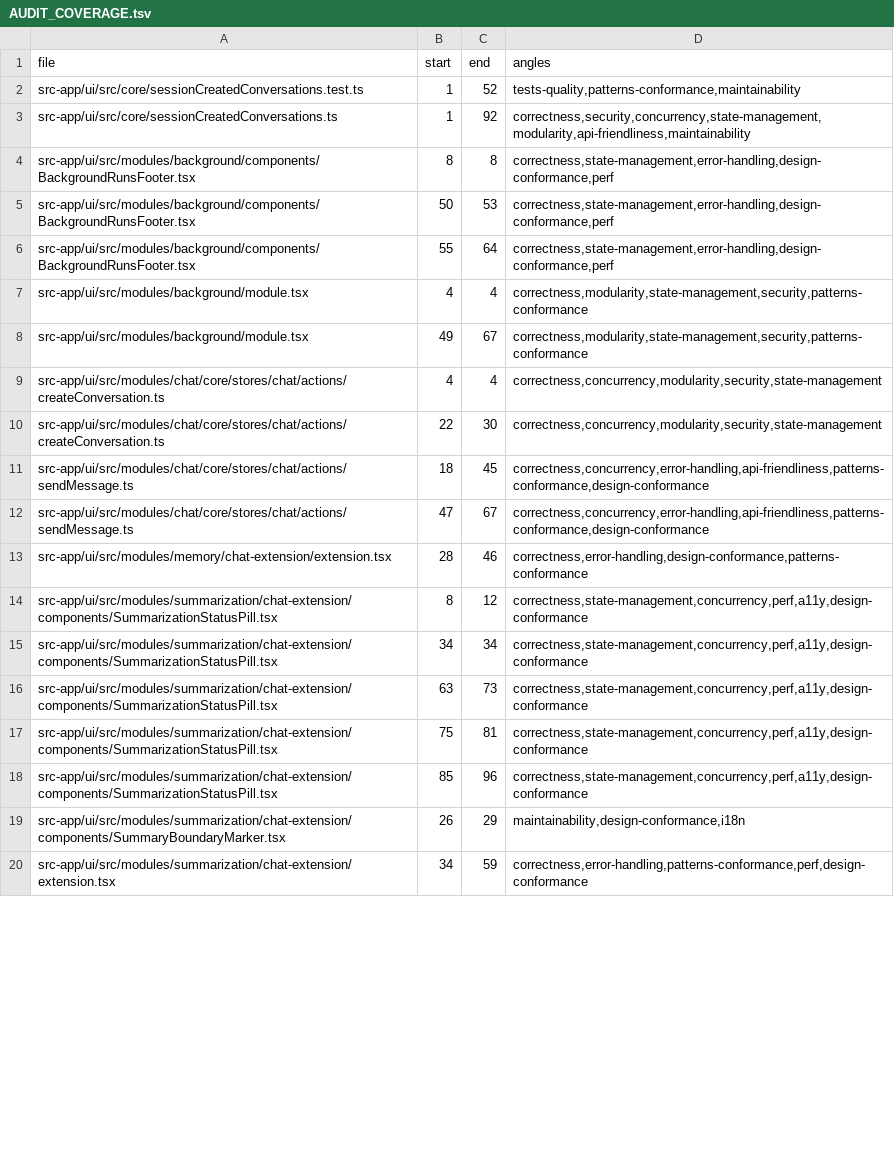
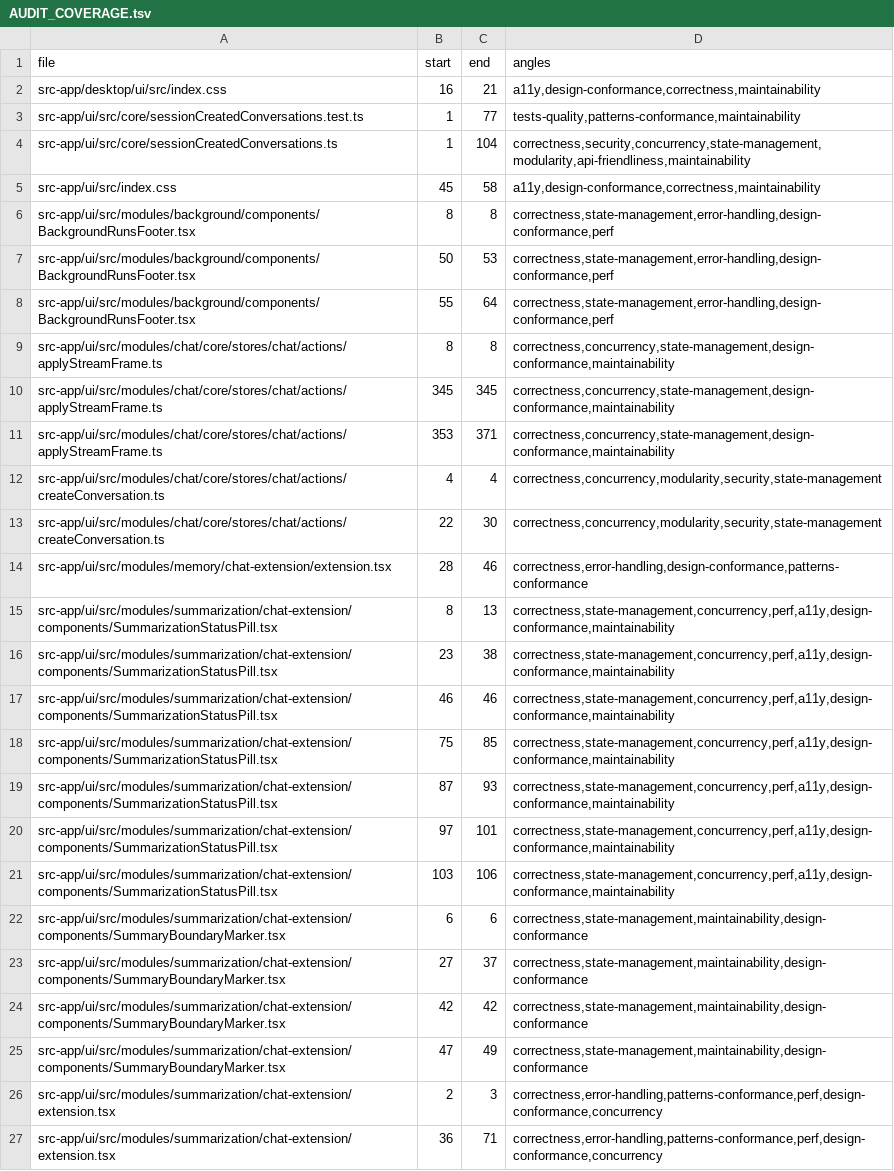
Before and after one commit to tinnlab/paws, a TSV file: .lifecycle/live-ui-audit-round2/AUDIT_COVERAGE.tsv, drawn as a sheet; only a part is shown; removed rows and columns are numbered as before the commit, all else as after; the diff covers the shown part only; the diff names each change by its address in the sheet, - before the commit and + after, or states it on an @@ line.

```diff
--- a/.lifecycle/live-ui-audit-round2/AUDIT_COVERAGE.tsv
+++ b/.lifecycle/live-ui-audit-round2/AUDIT_COVERAGE.tsv
+row 2: src-app/desktop/ui/src/index.css | 16 | 21 | a11y,design-conformance,correctness,maintainability
-C3 (end): 52
+C3 (end): 77
-C4 (end): 92
+C4 (end): 104
+row 5: src-app/ui/src/index.css | 45 | 58 | a11y,design-conformance,correctness,maintainability
-row 7: src-app/ui/src/modules/background/module.tsx | 4 | 4 | correctness,modularity,state-management,security,patterns-conformance
-row 8: src-app/ui/src/modules/background/module.tsx | 49 | 67 | correctness,modularity,state-management,security,patterns-conformance
+row 9: src-app/ui/src/modules/chat/core/stores/chat/actions/applyStreamFrame.ts | 8 | 8 | correctness,concurrency,state-management,design-conformance,maintainability
+row 10: src-app/ui/src/modules/chat/core/stores/chat/actions/applyStreamFrame.ts | 345 | 345 | correctness,concurrency,state-management,design-conformance,maintainability
+row 11: src-app/ui/src/modules/chat/core/stores/chat/actions/applyStreamFrame.ts | 353 | 371 | correctness,concurrency,state-management,design-conformance,maintainability
-row 11: src-app/ui/src/modules/chat/core/stores/chat/actions/sendMessage.ts | 18 | 45 | correctness,concurrency,error-handling,api-friendliness,patterns-conformance,design-conformance
-row 12: src-app/ui/src/modules/chat/core/stores/chat/actions/sendMessage.ts | 47 | 67 | correctness,concurrency,error-handling,api-friendliness,patterns-conformance,design-conformance
-C15 (end): 12
+C15 (end): 13
-D15:D19 (angles): correctness,state-management,concurrency,perf,a11y,design-conformance
+D15:D19 (angles): correctness,state-management,concurrency,perf,a11y,design-conformance,maintainability
-B16 (start): 34
+B16 (start): 23
-C16 (end): 34
+C16 (end): 38
-B17 (start): 63
+B17 (start): 46
-C17 (end): 73
+C17 (end): 46
-C18 (end): 81
+C18 (end): 85
-B19 (start): 85
+B19 (start): 87
-C19 (end): 96
+C19 (end): 93
+row 20: src-app/ui/src/modules/summarization/chat-extension/components/SummarizationStatusPill.tsx | 97 | 101 | correctness,state-management,concurrency,perf,a11y,design-conformance,maintainability
+row 21: src-app/ui/src/modules/summarization/chat-extension/components/SummarizationStatusPill.tsx | 103 | 106 | correctness,state-management,concurrency,perf,a11y,design-conformance,maintainability
-B22 (start): 26
+B22 (start): 6
-C22 (end): 29
+C22 (end): 6
-D22 (angles): maintainability,design-conformance,i18n
+D22 (angles): correctness,state-management,maintainability,design-conformance
+row 23: src-app/ui/src/modules/summarization/chat-extension/components/SummaryBoundaryMarker.tsx | 27 | 37 | correctness,state-management,maintainability,design-conformance
+row 24: src-app/ui/src/modules/summarization/chat-extension/components/SummaryBoundaryMarker.tsx | 42 | 42 | correctness,state-management,maintainability,design-conformance
+row 25: src-app/ui/src/modules/summarization/chat-extension/components/SummaryBoundaryMarker.tsx | 47 | 49 | correctness,state-management,maintainability,design-conformance
-B26 (start): 34
+B26 (start): 2
-C26 (end): 59
+C26 (end): 3
-D26 (angles): correctness,error-handling,patterns-conformance,perf,design-conformance
+D26 (angles): correctness,error-handling,patterns-conformance,perf,design-conformance,concurrency
+row 27: src-app/ui/src/modules/summarization/chat-extension/extension.tsx | 36 | 71 | correctness,error-handling,patterns-conformance,perf,design-conformance,concurrency
```
Also changed, not shown: 6 edited cells elsewhere in this file, 7 other files.
